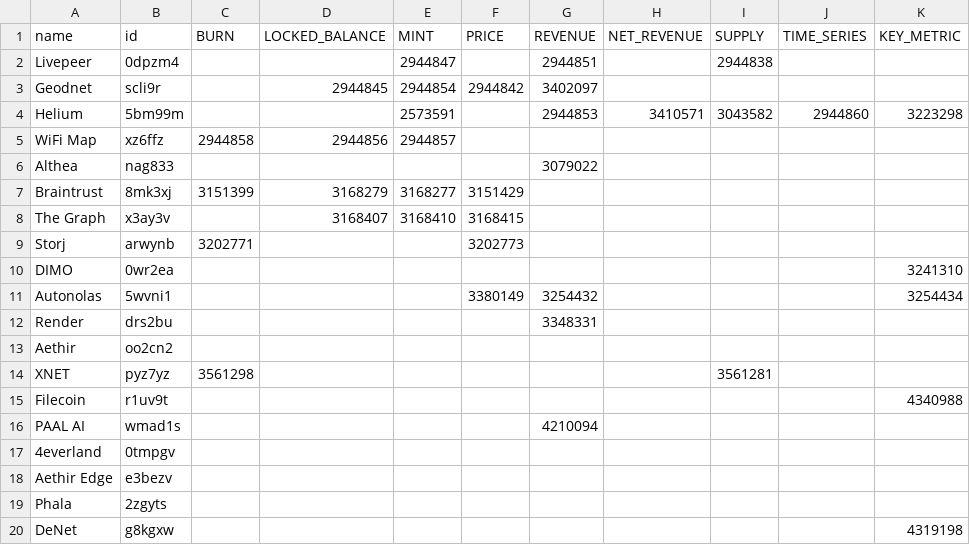
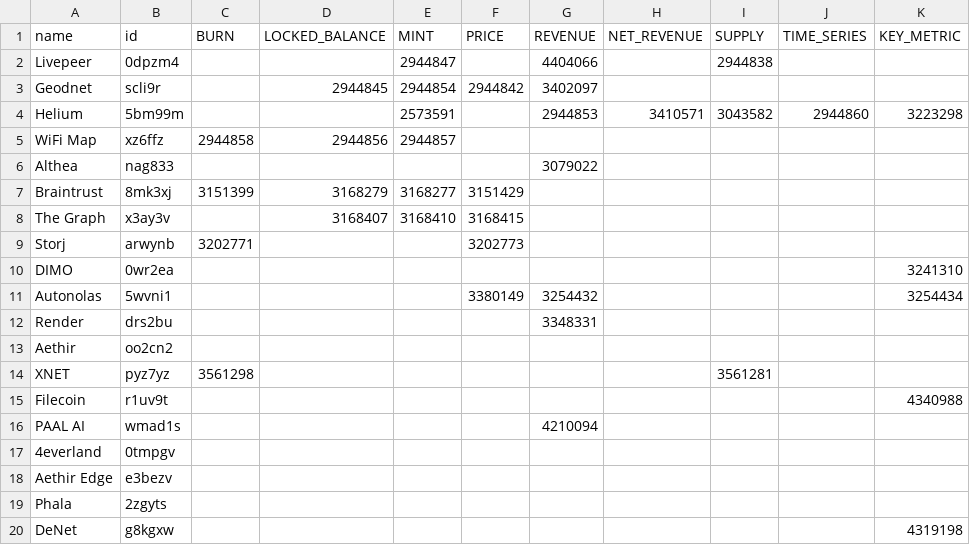
Before and after one commit to ev3-team/adapters, a CSV file: scripts/data/DePIN-Projects-Dune.csv, drawn as a sheet; only a part is shown; the diff names each change by its address in the sheet, - before the commit and + after, or states it on an @@ line.

Commit message:
dune query for Livepeer revenue

```diff
--- a/scripts/data/DePIN-Projects-Dune.csv
+++ b/scripts/data/DePIN-Projects-Dune.csv
-G2 (REVENUE): 2944851
+G2 (REVENUE): 4404066
```
Also changed, not shown: 1 other file.
